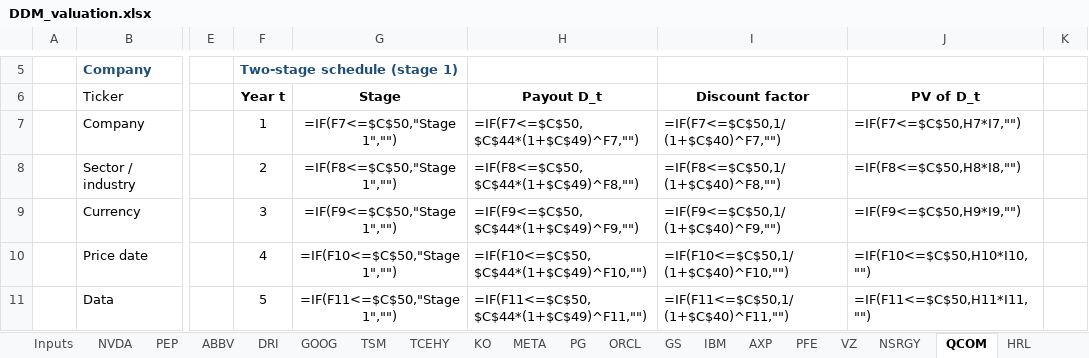
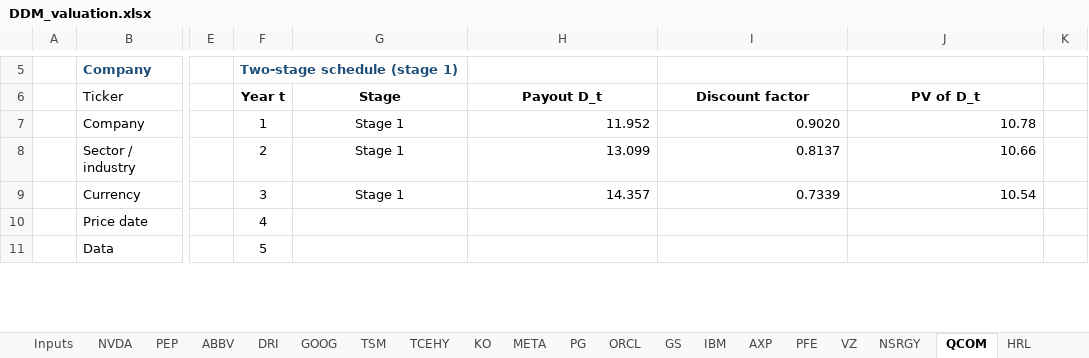
Before and after one commit to Baumender2026/Matterhorn-Capital-Management, an Excel workbook: runs/round2/inputs/DDM_valuation.xlsx, sheet QCOM, drawn as a sheet; only a part is shown, gaps mark what is left out; values as stored, in another font and other column widths than the file's, no borders; formulas without a stored value are shown as written; conditional formats not drawn; the diff covers the shown part only; the diff names each change by its address in the sheet, - before the commit and + after, or states it on an @@ line.

```diff
--- a/runs/round2/inputs/DDM_valuation.xlsx (sheet QCOM)
+++ b/runs/round2/inputs/DDM_valuation.xlsx (sheet QCOM)
-G7 (Stage): =IF(F7<=$C$50,"Stage 1","")
+G7 (Stage): Stage 1
-H7 (Payout D_t): =IF(F7<=$C$50,$C$44*(1+$C$49)^F7,"")
+H7 (Payout D_t): 11.952
-I7 (Discount factor): =IF(F7<=$C$50,1/(1+$C$40)^F7,"")
+I7 (Discount factor): 0.9020
-J7 (PV of D_t): =IF(F7<=$C$50,H7*I7,"")
+J7 (PV of D_t): 10.78
-G8 (Stage): =IF(F8<=$C$50,"Stage 1","")
+G8 (Stage): Stage 1
-H8 (Payout D_t): =IF(F8<=$C$50,$C$44*(1+$C$49)^F8,"")
+H8 (Payout D_t): 13.099
-I8 (Discount factor): =IF(F8<=$C$50,1/(1+$C$40)^F8,"")
+I8 (Discount factor): 0.8137
-J8 (PV of D_t): =IF(F8<=$C$50,H8*I8,"")
+J8 (PV of D_t): 10.66
-G9 (Stage): =IF(F9<=$C$50,"Stage 1","")
+G9 (Stage): Stage 1
-H9 (Payout D_t): =IF(F9<=$C$50,$C$44*(1+$C$49)^F9,"")
+H9 (Payout D_t): 14.357
-I9 (Discount factor): =IF(F9<=$C$50,1/(1+$C$40)^F9,"")
+I9 (Discount factor): 0.7339
-J9 (PV of D_t): =IF(F9<=$C$50,H9*I9,"")
+J9 (PV of D_t): 10.54
-G10 (Stage): =IF(F10<=$C$50,"Stage 1","")
+G10 (Stage): (empty)
-H10 (Payout D_t): =IF(F10<=$C$50,$C$44*(1+$C$49)^F10,"")
+H10 (Payout D_t): (empty)
-I10 (Discount factor): =IF(F10<=$C$50,1/(1+$C$40)^F10,"")
+I10 (Discount factor): (empty)
-J10 (PV of D_t): =IF(F10<=$C$50,H10*I10,"")
+J10 (PV of D_t): (empty)
-G11 (Stage): =IF(F11<=$C$50,"Stage 1","")
+G11 (Stage): (empty)
-H11 (Payout D_t): =IF(F11<=$C$50,$C$44*(1+$C$49)^F11,"")
+H11 (Payout D_t): (empty)
-I11 (Discount factor): =IF(F11<=$C$50,1/(1+$C$40)^F11,"")
+I11 (Discount factor): (empty)
-J11 (PV of D_t): =IF(F11<=$C$50,H11*I11,"")
+J11 (PV of D_t): (empty)
```
Also changed, not shown: 4 added rows, 4 removed rows and 280 edited cells elsewhere in this sheet, sheet Summary, sheet AXP, sheet NVDA, sheet Template, sheet GS, sheet GOOG, 15 more sheets, 1 other file.
